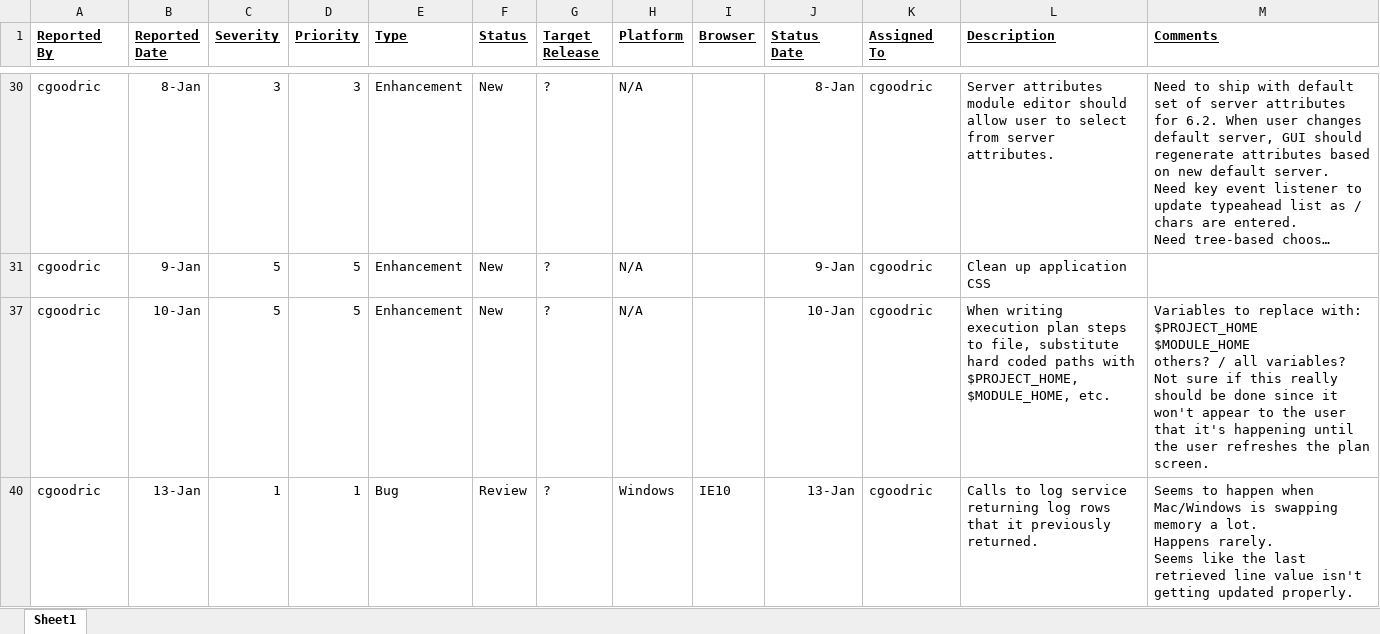
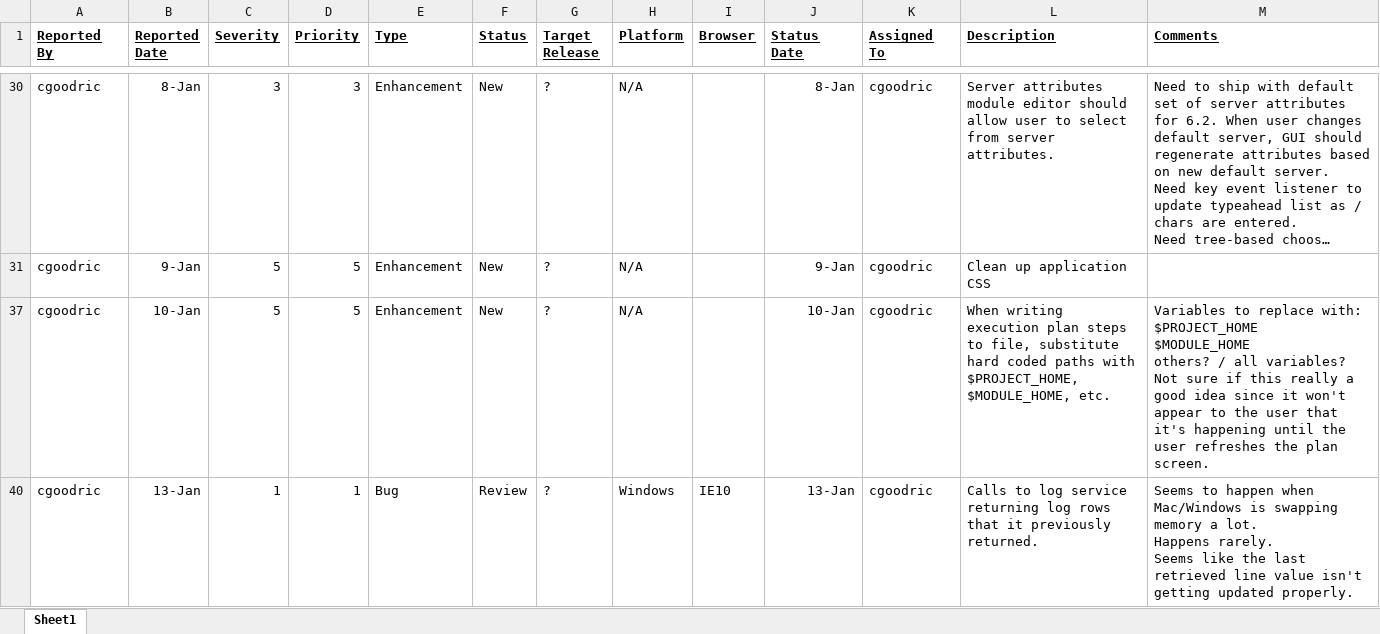
Before and after one commit to cgoodric/PDToolGUI, an Excel workbook: docs/pdtoolgui_bug_list.xlsx, sheet Sheet1, drawn as a sheet; only a part is shown, gaps mark what is left out; long unchanged cells end in …; values as stored, in another font and other column widths than the file's, no borders; conditional formats not drawn; the diff covers the shown part only; the diff names each change by its address in the sheet, - before the commit and + after, or states it on an @@ line.

```diff
--- a/docs/pdtoolgui_bug_list.xlsx (sheet Sheet1)
+++ b/docs/pdtoolgui_bug_list.xlsx (sheet Sheet1)
-M37 (Comments): …this really should be done since it…
+M37 (Comments): …this really a good idea since it…
```
Also changed, not shown: 1 added row and 10 edited cells elsewhere in this sheet, hidden cells, 9 other files.
